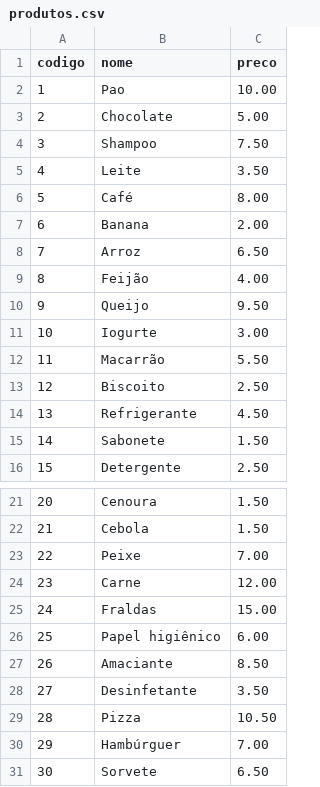
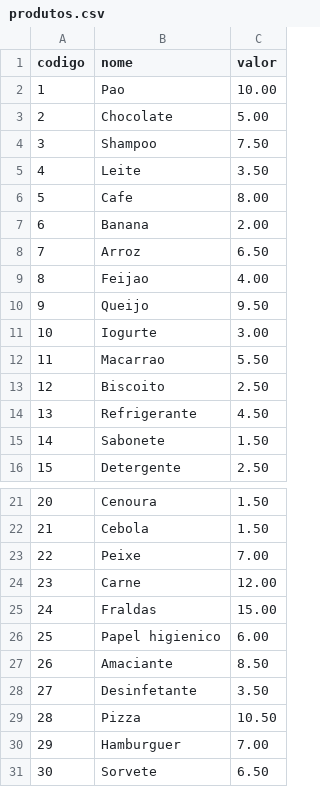
Before and after one commit to Cristiano-Langner/Projeto_Mercado_Procedural, a CSV file: Estoque/produtos.csv, drawn as a sheet; only a part is shown, gaps mark what is left out.

```diff
--- a/Estoque/produtos.csv
+++ b/Estoque/produtos.csv
@@ -1,2 +1,2 @@
-codigo,nome,preco
+codigo,nome,valor
 1,Pao,10.00
@@ -5,9 +5,9 @@ codigo,nome,preco
 4,Leite,3.50
-5,Café,8.00
+5,Cafe,8.00
 6,Banana,2.00
 7,Arroz,6.50
-8,Feijão,4.00
+8,Feijao,4.00
 9,Queijo,9.50
 10,Iogurte,3.00
-11,Macarrão,5.50
+11,Macarrao,5.50
 12,Biscoito,2.50
@@ -25,3 +25,3 @@ codigo,nome,preco
 24,Fraldas,15.00
-25,Papel higiênico,6.00
+25,Papel higienico,6.00
 26,Amaciante,8.50
@@ -29,3 +29,3 @@ codigo,nome,preco
 28,Pizza,10.50
-29,Hambúrguer,7.00
+29,Hamburguer,7.00
 30,Sorvete,6.50
```
Also changed, not shown: 2 other files.
